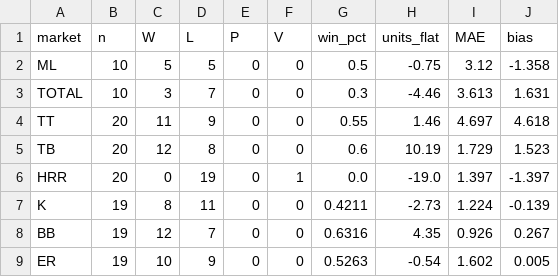
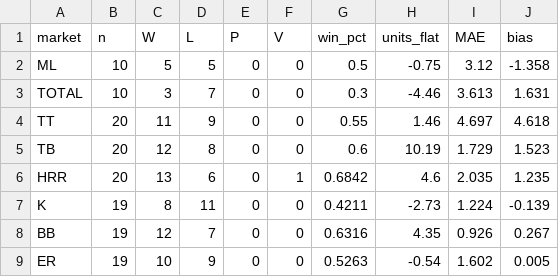
Before and after one commit to sgkoch-stack/mlbma-pipeline, a CSV file: scoring/summary.csv, drawn as a sheet.

Commit message:
summary rebuild through 2026-08-10

```diff
--- a/scoring/summary.csv
+++ b/scoring/summary.csv
@@ -5,3 +5,3 @@ TT,20,11,9,0,0,0.55,1.46,4.697,4.618
 TB,20,12,8,0,0,0.6,10.19,1.729,1.523
-HRR,20,0,19,0,1,0.0,-19.0,1.397,-1.397
+HRR,20,13,6,0,1,0.6842,4.6,2.035,1.235
 K,19,8,11,0,0,0.4211,-2.73,1.224,-0.139
```
